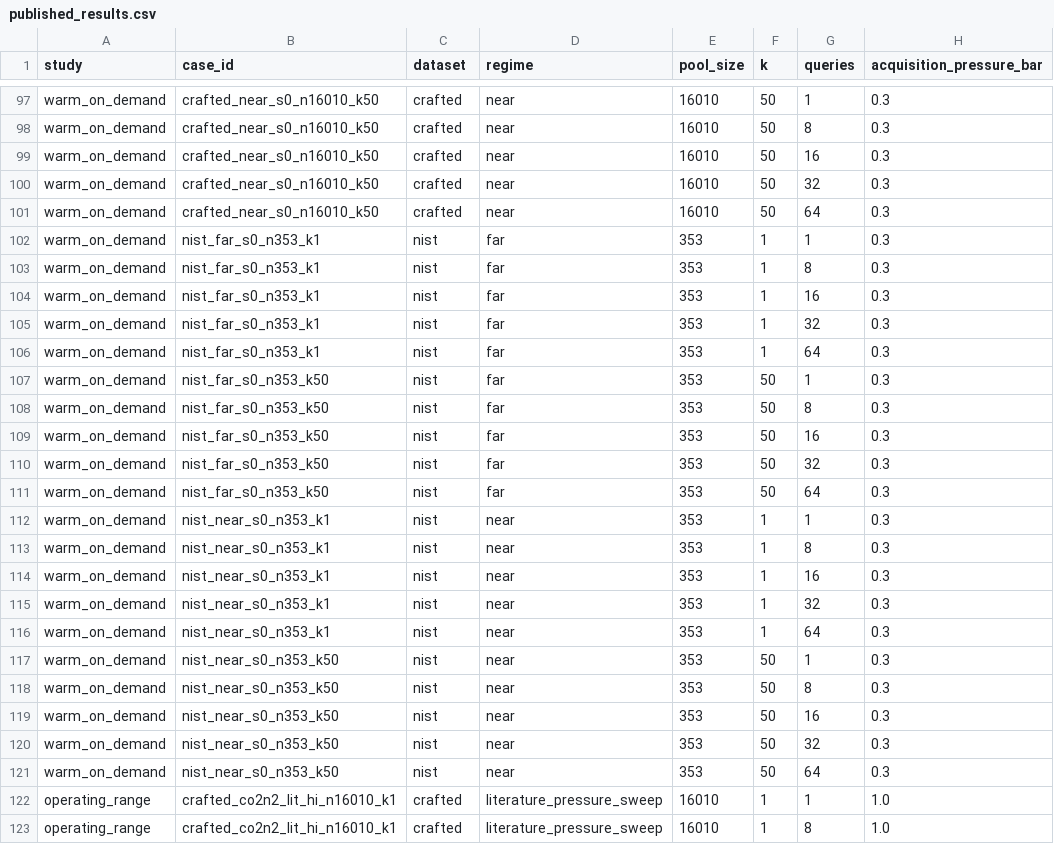
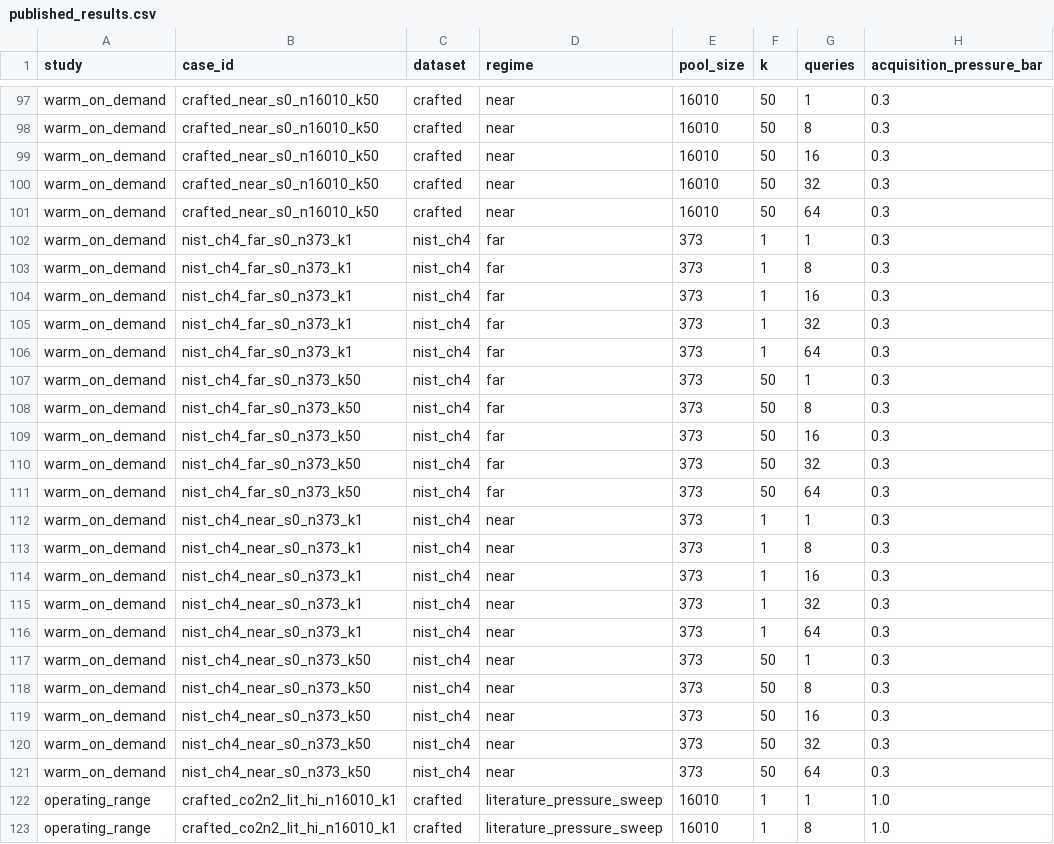
Before and after one commit to OliverDOU776/Transporting-Root-Evidence-for-Repeated-Adsorption-Ranking, a CSV file: evidence/published_results.csv, drawn as a sheet; only a part is shown, gaps mark what is left out; the diff covers the shown part only; the diff names each change by its address in the sheet, - before the commit and + after, or states it on an @@ line.

```diff
--- a/evidence/published_results.csv
+++ b/evidence/published_results.csv
-B102:B106 (case_id): nist_far_s0_n353_k1
+B102:B106 (case_id): nist_ch4_far_s0_n373_k1
-C102:C121 (dataset): nist
+C102:C121 (dataset): nist_ch4
-E102:E121 (pool_size): 353
+E102:E121 (pool_size): 373
-B107:B111 (case_id): nist_far_s0_n353_k50
+B107:B111 (case_id): nist_ch4_far_s0_n373_k50
-B112:B116 (case_id): nist_near_s0_n353_k1
+B112:B116 (case_id): nist_ch4_near_s0_n373_k1
-B117:B121 (case_id): nist_near_s0_n353_k50
+B117:B121 (case_id): nist_ch4_near_s0_n373_k50
```
Also changed, not shown: 140 edited cells elsewhere in this file, 12 other files.
